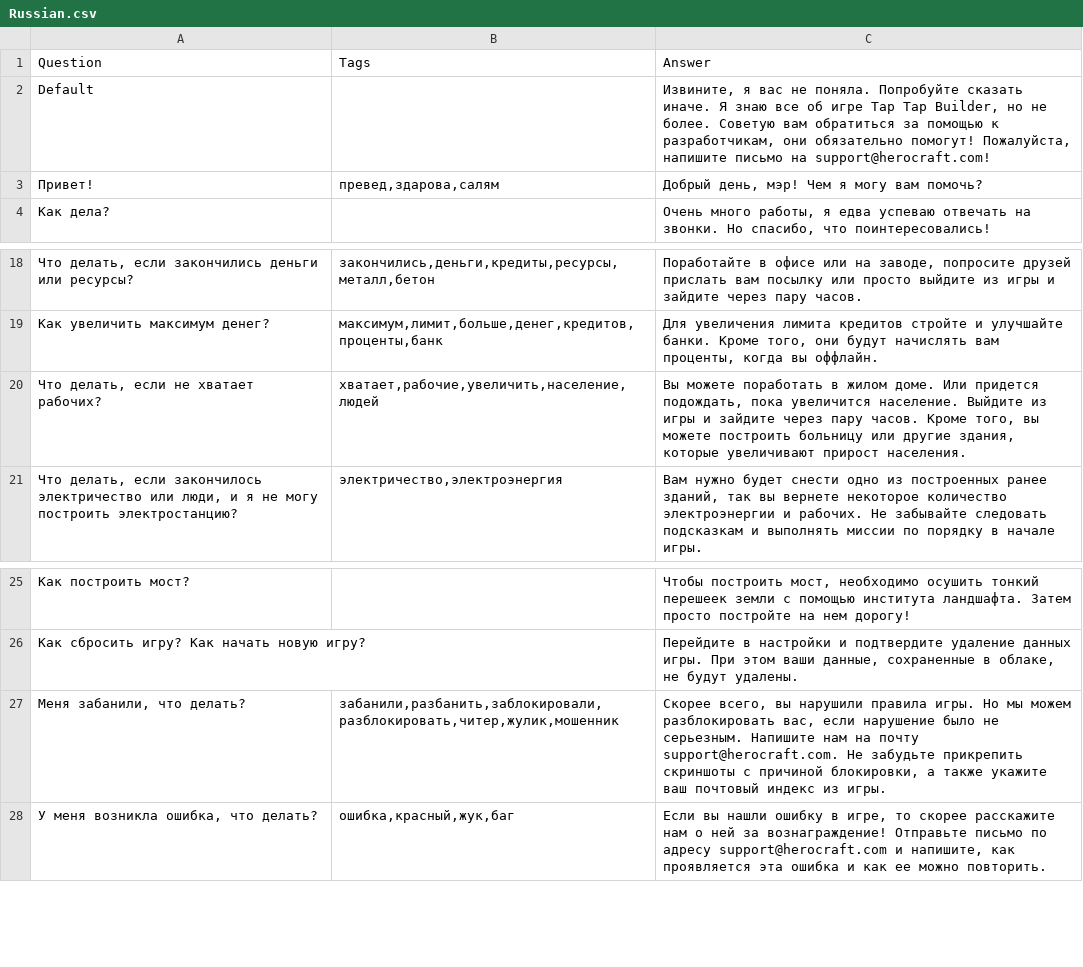
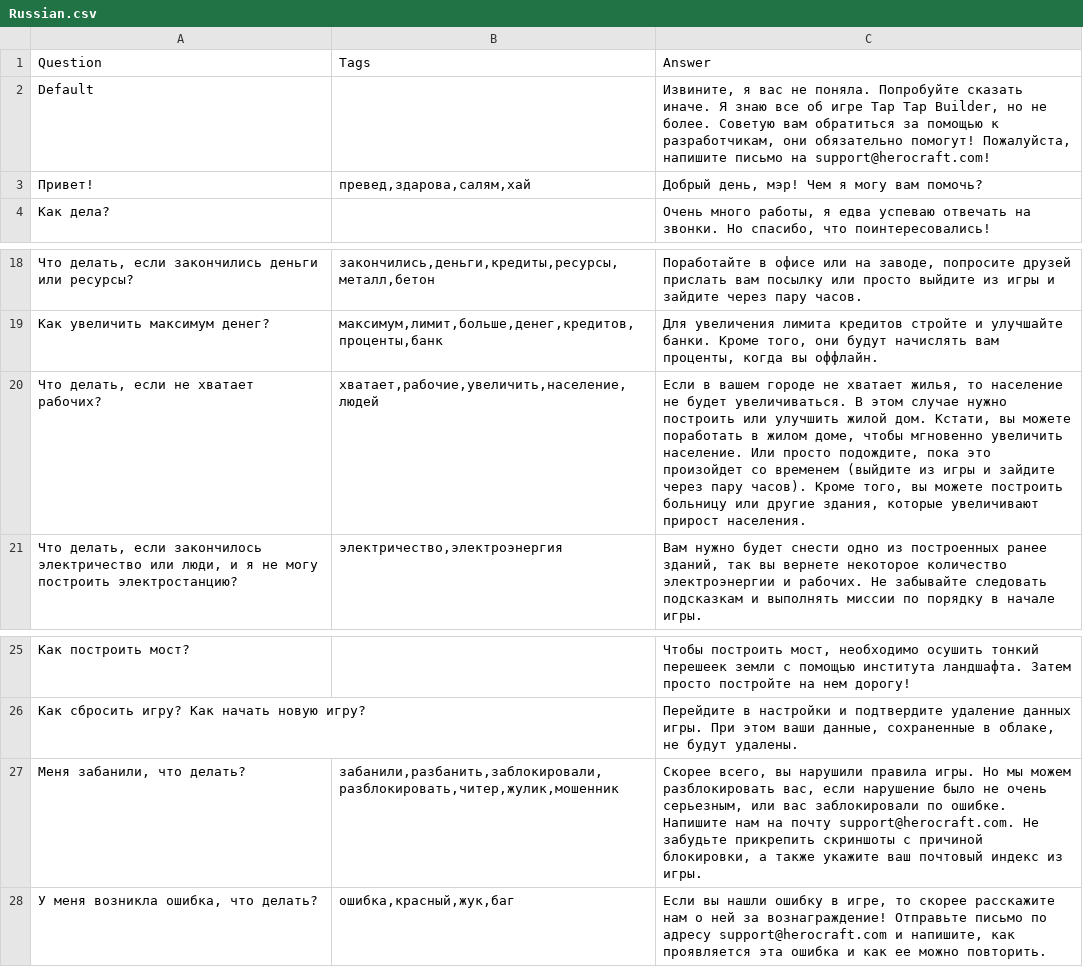
Before and after one commit to hippogamesunity/GameParams, a CSV file: TapTapBuilder/Assistant/Russian.csv, drawn as a sheet; only a part is shown, gaps mark what is left out.

Commit message:
upd

```diff
--- a/TapTapBuilder/Assistant/Russian.csv
+++ b/TapTapBuilder/Assistant/Russian.csv
@@ -2,3 +2,3 @@ Question,Tags,Answer
 Default,,"Извините, я вас не поняла. Попробуйте сказать иначе. Я знаю все об игре Tap Tap Builder, но не более. Советую вам обратиться за помощью к разработчикам, они обязательно помогут! Пожалуйста, напишите письмо на support@herocraft.com!"
-Привет!,"превед,здарова,салям","Добрый день, мэр! Чем я могу вам помочь?"
+Привет!,"превед,здарова,салям,хай","Добрый день, мэр! Чем я могу вам помочь?"
 Как дела?,,"Очень много работы, я едва успеваю отвечать на звонки. Но спасибо, что поинтересовались!"
@@ -29,3 +29,3 @@ Default,,"Извините, я вас не поняла. Попробуйте с
 Как увеличить максимум денег?,"максимум,лимит,больше,денег,кредитов,проценты,банк","Для увеличения лимита кредитов стройте и улучшайте банки. Кроме того, они будут начислять вам проценты, когда вы оффлайн."
-"Что делать, если не хватает рабочих?","хватает,рабочие,увеличить,население,людей","Вы можете поработать в жилом доме. Или придется подождать, пока увеличится население. Выйдите из игры и зайдите через пару часов. Кроме того, вы можете построить больницу или другие здания, которые увеличивают прирост населения."
+"Что делать, если не хватает рабочих?","хватает,рабочие,увеличить,население,людей","Если в вашем городе не хватает жилья, то население не будет увеличиваться. В этом случае нужно построить или улучшить жилой дом. Кстати, вы можете поработать в жилом доме, чтобы мгновенно увеличить население. Или просто подождите, пока это произойдет со временем (выйдите из игры и зайдите через пару часов). Кроме того, вы можете построить больницу или другие здания, которые увеличивают прирост населения."
 "Что делать, если закончилось электричество или люди, и я не могу построить электростанцию?","электричество,электроэнергия","Вам нужно будет снести одно из построенных ранее зданий, так вы вернете некоторое количество электроэнергии и рабочих. Не забывайте следовать подсказкам и выполнять миссии по порядку в начале игры."
@@ -36,3 +36,3 @@ Default,,"Извините, я вас не поняла. Попробуйте с
 Как сбросить игру? Как начать новую игру?,,"Перейдите в настройки и подтвердите удаление данных игры. При этом ваши данные, сохраненные в облаке, не будут удалены."
-"Меня забанили, что делать?","забанили,разбанить,заблокировали,разблокировать,читер,жулик,мошенник","Скорее всего, вы нарушили правила игры. Но мы можем разблокировать вас, если нарушение было не серьезным.  Напишите нам на почту support@herocraft.com. Не забудьте прикрепить скриншоты с причиной блокировки, а также укажите ваш почтовый индекс из игры."
+"Меня забанили, что делать?","забанили,разбанить,заблокировали,разблокировать,читер,жулик,мошенник","Скорее всего, вы нарушили правила игры. Но мы можем разблокировать вас, если нарушение было не очень серьезным, или вас заблокировали по ошибке. Напишите нам на почту support@herocraft.com. Не забудьте прикрепить скриншоты с причиной блокировки, а также укажите ваш почтовый индекс из игры."
 "У меня возникла ошибка, что делать?","ошибка,красный,жук,баг","Если вы нашли ошибку в игре, то скорее расскажите нам о ней за вознаграждение! Отправьте письмо по адресу support@herocraft.com и напишите, как проявляется эта ошибка и как ее можно повторить."
```
